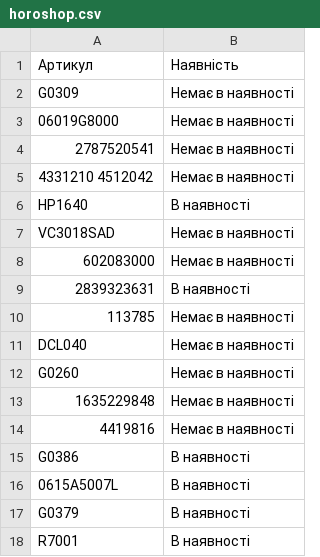
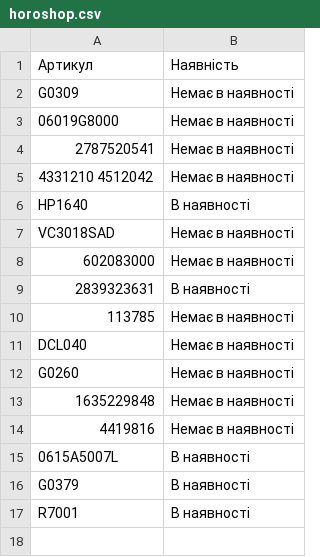
Before and after one commit to TSOstap/NEO.HM-1-, a CSV file: tools-store-feed/horoshop.csv, drawn as a sheet; the diff names each change by its address in the sheet, - before the commit and + after, or states it on an @@ line.

```diff
--- a/tools-store-feed/horoshop.csv
+++ b/tools-store-feed/horoshop.csv
-row 15: G0386 | В наявності
```
Also changed, not shown: 1 other file.
